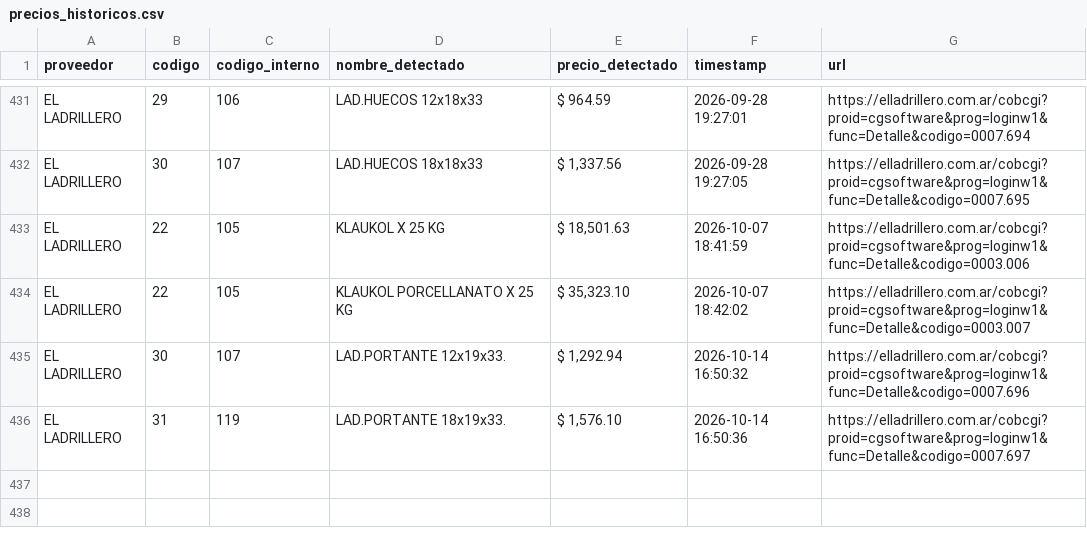
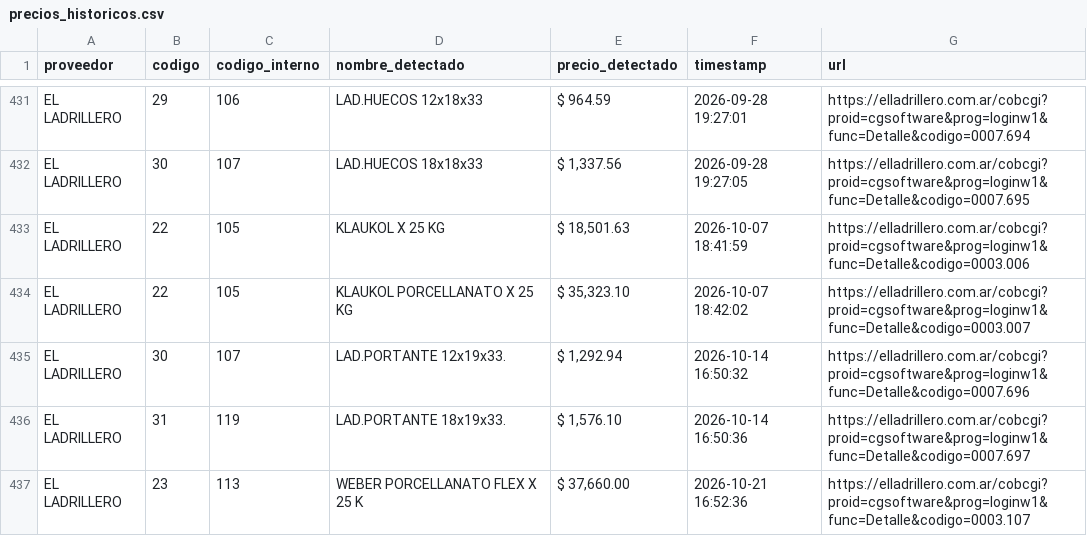
Before and after one commit to valentnluc/price_scrapper, a CSV file: precios_historicos.csv, drawn as a sheet; only a part is shown, gaps mark what is left out.

```diff
--- a/precios_historicos.csv
+++ b/precios_historicos.csv
@@ -436 +436,2 @@ EL LADRILLERO,30,107,LAD.PORTANTE 12x19x33.,"$ 1,292.94",2026-10-14 16:50:32,htt
 EL LADRILLERO,31,119,LAD.PORTANTE 18x19x33.,"$ 1,576.10",2026-10-14 16:50:36,https://elladrillero.com.ar/cobcgi?proid=cgsoftware&prog=loginw1&func=Detalle&codigo=0007.697
+EL LADRILLERO,23,113,WEBER PORCELLANATO FLEX X 25 K,"$ 37,660.00",2026-10-21 16:52:36,https://elladrillero.com.ar/cobcgi?proid=cgsoftware&prog=loginw1&func=Detalle&codigo=0003.107
```
Also changed, not shown: errores.csv, url_status.csv, 1 other file.
